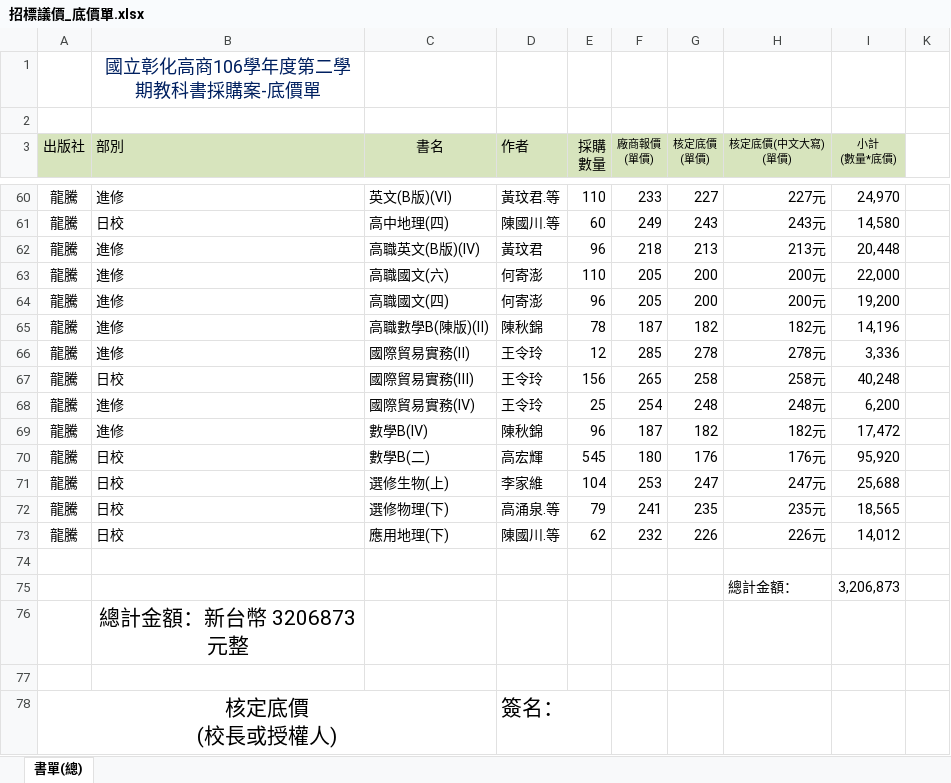
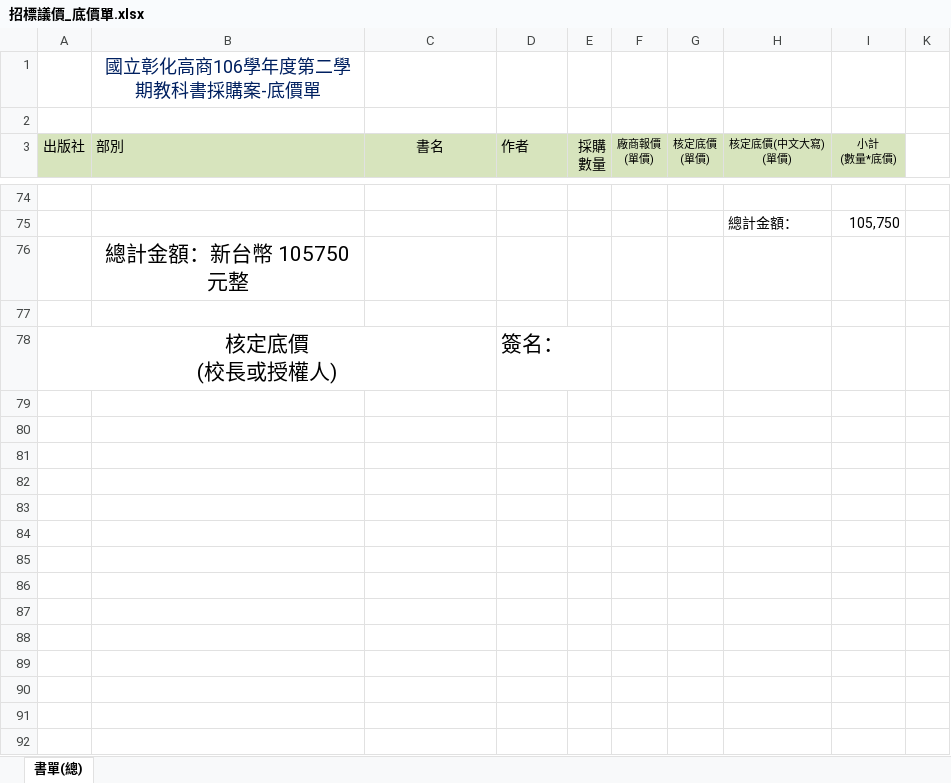
Before and after one commit to james-chsc/textbook, an Excel workbook: 106-2教科書/02.採購/招標議價_底價單.xlsx, sheet 書單(總), drawn as a sheet; only a part is shown, gaps mark what is left out; values as stored, in another font and other column widths than the file's, no borders; conditional formats not drawn; the diff covers the shown part only; the diff names each change by its address in the sheet, - before the commit and + after, or states it on an @@ line.

```diff
--- a/106-2教科書/02.採購/招標議價_底價單.xlsx (sheet 書單(總))
+++ b/106-2教科書/02.採購/招標議價_底價單.xlsx (sheet 書單(總))
@@ row 60 hidden: 龍騰 | 進修 | 英文(B版)(Ⅵ) | 黃玟君.等 | 110 | 233 | 227 | 227元 | 24,970 @@
@@ row 61 hidden: 龍騰 | 日校 | 高中地理(四) | 陳國川.等 | 60 | 249 | 243 | 243元 | 14,580 @@
@@ row 62 hidden: 龍騰 | 進修 | 高職英文(B版)(Ⅳ) | 黃玟君 | 96 | 218 | 213 | 213元 | 20,448 @@
@@ row 63 hidden: 龍騰 | 進修 | 高職國文(六) | 何寄澎 | 110 | 205 | 200 | 200元 | 22,000 @@
@@ row 64 hidden: 龍騰 | 進修 | 高職國文(四) | 何寄澎 | 96 | 205 | 200 | 200元 | 19,200 @@
@@ row 65 hidden: 龍騰 | 進修 | 高職數學B(陳版)(Ⅱ) | 陳秋錦 | 78 | 187 | 182 | 182元 | 14,196 @@
@@ row 66 hidden: 龍騰 | 進修 | 國際貿易實務(Ⅱ) | 王令玲 | 12 | 285 | 278 | 278元 | 3,336 @@
@@ row 67 hidden: 龍騰 | 日校 | 國際貿易實務(Ⅲ) | 王令玲 | 156 | 265 | 258 | 258元 | 40,248 @@
@@ row 68 hidden: 龍騰 | 進修 | 國際貿易實務(Ⅳ) | 王令玲 | 25 | 254 | 248 | 248元 | 6,200 @@
@@ row 69 hidden: 龍騰 | 進修 | 數學B(Ⅳ) | 陳秋錦 | 96 | 187 | 182 | 182元 | 17,472 @@
@@ row 70 hidden: 龍騰 | 日校 | 數學B(二) | 高宏輝 | 545 | 180 | 176 | 176元 | 95,920 @@
@@ row 71 hidden: 龍騰 | 日校 | 選修生物(上) | 李家維 | 104 | 253 | 247 | 247元 | 25,688 @@
@@ row 72 hidden: 龍騰 | 日校 | 選修物理(下) | 高涌泉.等 | 79 | 241 | 235 | 235元 | 18,565 @@
@@ row 73 hidden: 龍騰 | 日校 | 應用地理(下) | 陳國川.等 | 62 | 232 | 226 | 226元 | 14,012 @@
-I75 (小計 (數量*底價)): 3,206,873
+I75 (小計 (數量*底價)): 105,750
-B76 (部別): 總計金額：新台幣 3206873 元整
+B76 (部別): 總計金額：新台幣 105750 元整
```
Also changed, not shown: 54 hidden or unhidden rows elsewhere in this sheet, 106-2教科書/02.採購/招標議價.xlsx.
